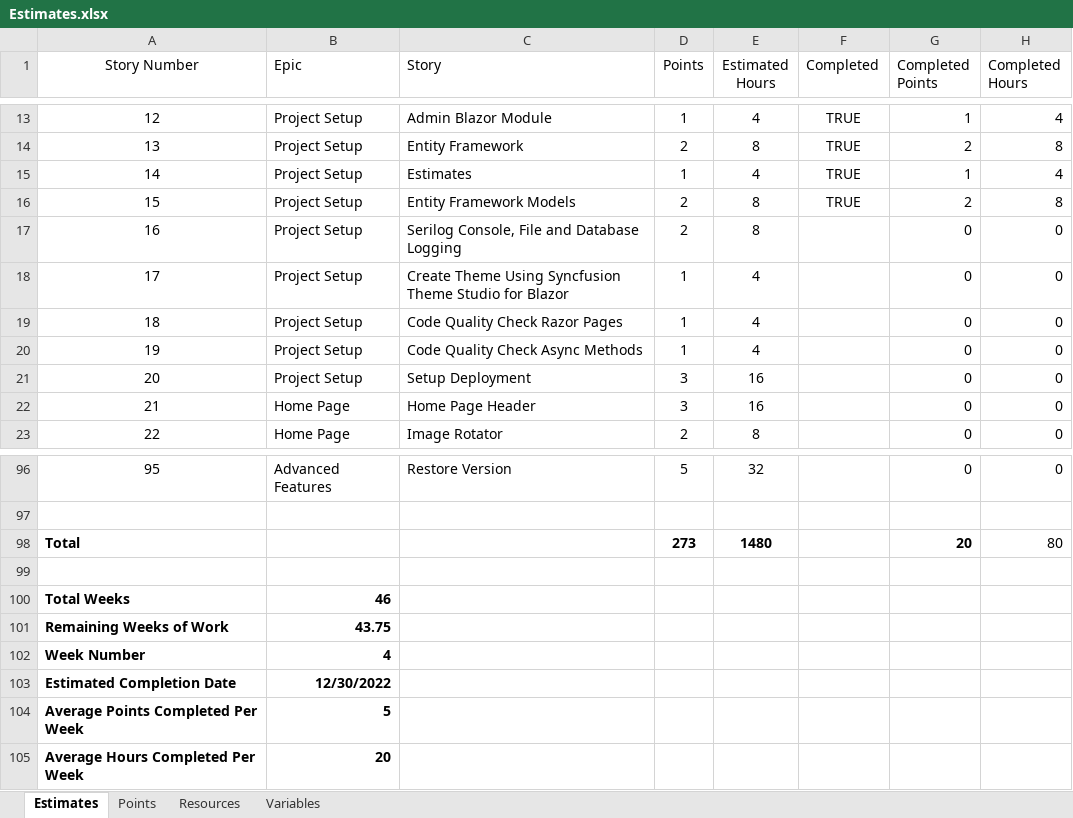
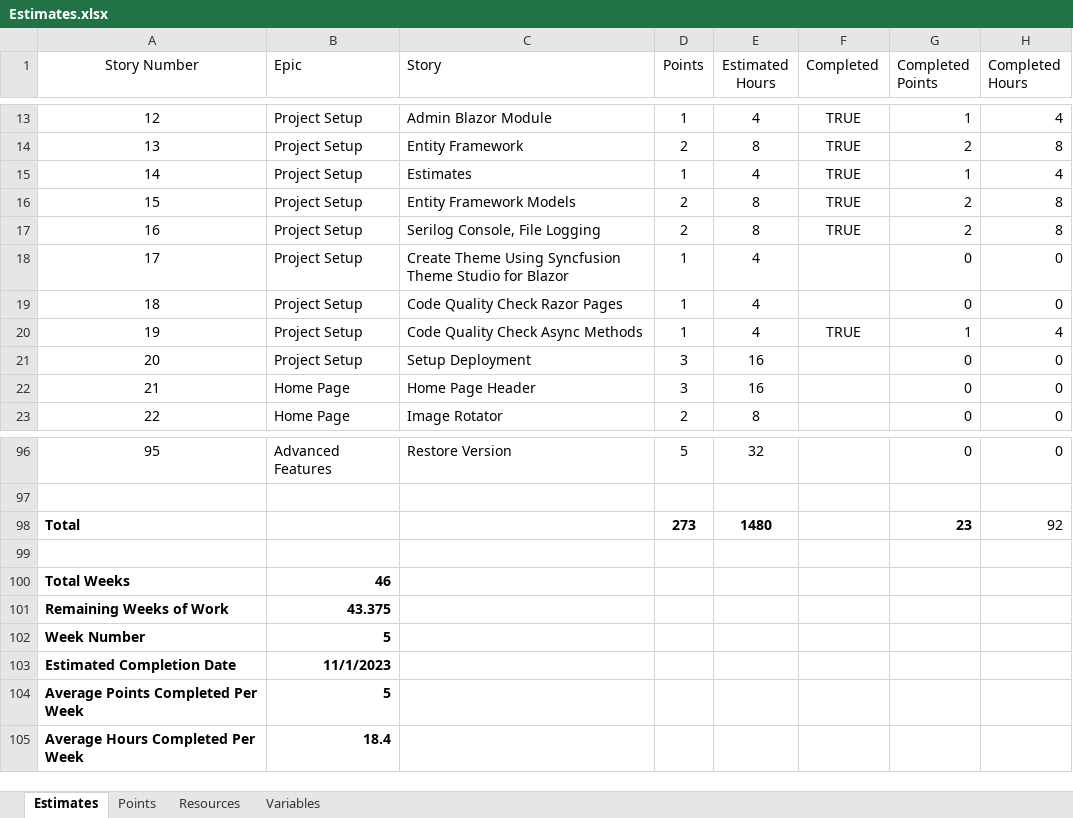
Before and after one commit to GregFinzer/BedBrigadeNational, an Excel workbook: Documentation/Design/Estimates.xlsx, sheet Estimates, drawn as a sheet; only a part is shown, gaps mark what is left out; values as stored, in another font and other column widths than the file's, no borders; table styles not drawn; the diff names each change by its address in the sheet, - before the commit and + after, or states it on an @@ line.

```diff
--- a/Documentation/Design/Estimates.xlsx (sheet Estimates)
+++ b/Documentation/Design/Estimates.xlsx (sheet Estimates)
-C17 (Story): Serilog Console, File and Database Logging
+C17 (Story): Serilog Console, File Logging
-F17 (Completed): (empty)
+F17 (Completed): TRUE
-G17 (Completed Points): 0
+G17 (Completed Points): 2
-H17 (Completed Hours): 0
+H17 (Completed Hours): 8
-F20 (Completed): (empty)
+F20 (Completed): TRUE
-G20 (Completed Points): 0
+G20 (Completed Points): 1
-H20 (Completed Hours): 0
+H20 (Completed Hours): 4
-G98 (Completed Points): 20
+G98 (Completed Points): 23
-H98 (Completed Hours): 80
+H98 (Completed Hours): 92
-B101 (Epic): 43.75
+B101 (Epic): 43.375
-B102 (Epic): 4
+B102 (Epic): 5
-B103 (Epic): 12/30/2022
+B103 (Epic): 11/1/2023
-B105 (Epic): 20
+B105 (Epic): 18.4
```
Also changed, not shown: 2 other files.
